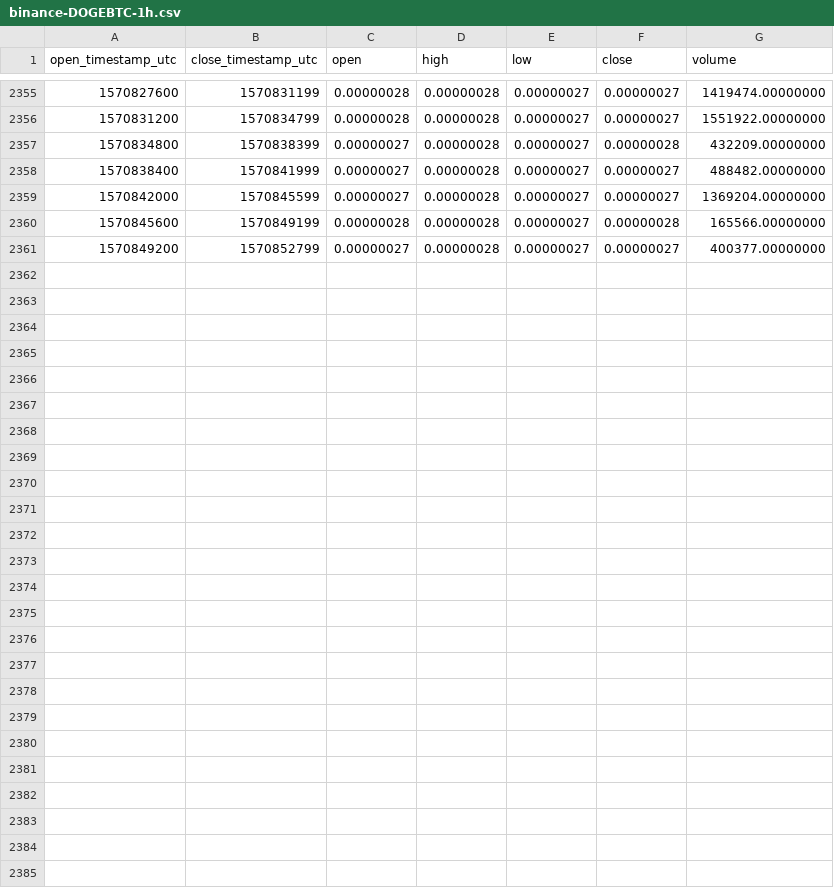
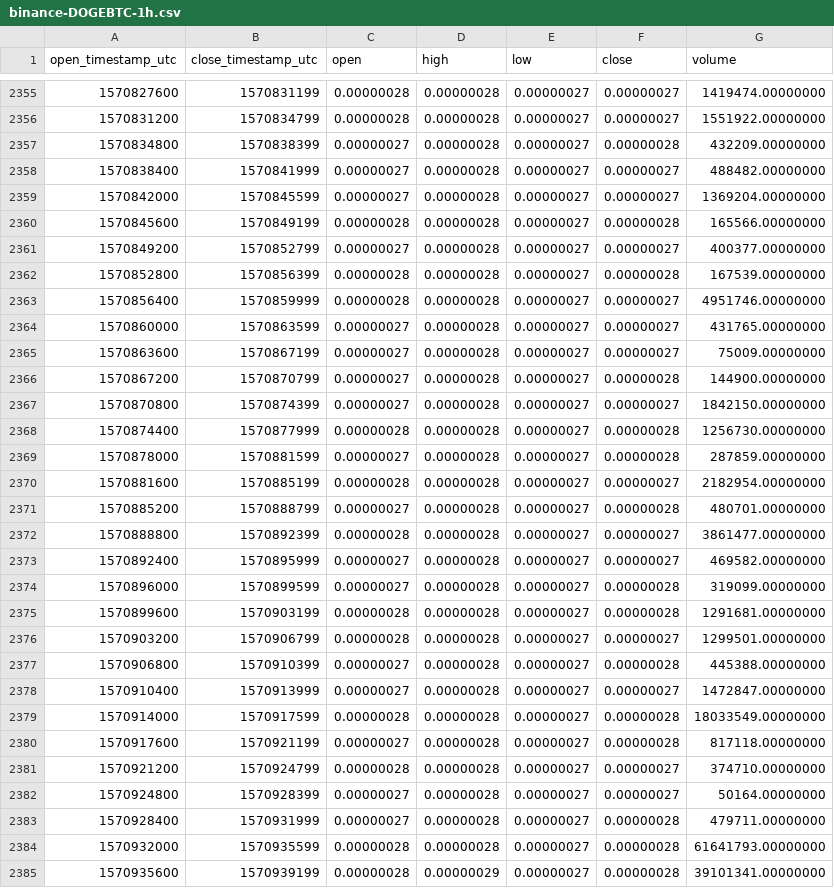
Before and after one commit to cryptobigbro/binance-DOGEBTC, a CSV file: binance-DOGEBTC-1h.csv, drawn as a sheet; only a part is shown, gaps mark what is left out; the diff names each change by its address in the sheet, - before the commit and + after, or states it on an @@ line.

Commit message:
Update OHLCV data.

```diff
--- a/binance-DOGEBTC-1h.csv
+++ b/binance-DOGEBTC-1h.csv
+row 2362: 1570852800 | 1570856399 | 0.00000028 | 0.00000028 | 0.00000027 | 0.00000028 | 167539.00000000
+row 2363: 1570856400 | 1570859999 | 0.00000028 | 0.00000028 | 0.00000027 | 0.00000027 | 4951746.00000000
+row 2364: 1570860000 | 1570863599 | 0.00000027 | 0.00000028 | 0.00000027 | 0.00000027 | 431765.00000000
+row 2365: 1570863600 | 1570867199 | 0.00000027 | 0.00000028 | 0.00000027 | 0.00000027 | 75009.00000000
+row 2366: 1570867200 | 1570870799 | 0.00000027 | 0.00000028 | 0.00000027 | 0.00000028 | 144900.00000000
+row 2367: 1570870800 | 1570874399 | 0.00000027 | 0.00000028 | 0.00000027 | 0.00000027 | 1842150.00000000
+row 2368: 1570874400 | 1570877999 | 0.00000028 | 0.00000028 | 0.00000027 | 0.00000028 | 1256730.00000000
+row 2369: 1570878000 | 1570881599 | 0.00000027 | 0.00000028 | 0.00000027 | 0.00000028 | 287859.00000000
+row 2370: 1570881600 | 1570885199 | 0.00000028 | 0.00000028 | 0.00000027 | 0.00000027 | 2182954.00000000
+row 2371: 1570885200 | 1570888799 | 0.00000027 | 0.00000028 | 0.00000027 | 0.00000028 | 480701.00000000
+row 2372: 1570888800 | 1570892399 | 0.00000028 | 0.00000028 | 0.00000027 | 0.00000027 | 3861477.00000000
+row 2373: 1570892400 | 1570895999 | 0.00000027 | 0.00000028 | 0.00000027 | 0.00000027 | 469582.00000000
+row 2374: 1570896000 | 1570899599 | 0.00000027 | 0.00000028 | 0.00000027 | 0.00000028 | 319099.00000000
+row 2375: 1570899600 | 1570903199 | 0.00000028 | 0.00000028 | 0.00000027 | 0.00000028 | 1291681.00000000
+row 2376: 1570903200 | 1570906799 | 0.00000028 | 0.00000028 | 0.00000027 | 0.00000027 | 1299501.00000000
+row 2377: 1570906800 | 1570910399 | 0.00000027 | 0.00000028 | 0.00000027 | 0.00000028 | 445388.00000000
+row 2378: 1570910400 | 1570913999 | 0.00000027 | 0.00000028 | 0.00000027 | 0.00000027 | 1472847.00000000
+row 2379: 1570914000 | 1570917599 | 0.00000028 | 0.00000028 | 0.00000027 | 0.00000028 | 18033549.00000000
+row 2380: 1570917600 | 1570921199 | 0.00000027 | 0.00000028 | 0.00000027 | 0.00000028 | 817118.00000000
+row 2381: 1570921200 | 1570924799 | 0.00000028 | 0.00000028 | 0.00000027 | 0.00000027 | 374710.00000000
+row 2382: 1570924800 | 1570928399 | 0.00000027 | 0.00000028 | 0.00000027 | 0.00000027 | 50164.00000000
+row 2383: 1570928400 | 1570931999 | 0.00000027 | 0.00000028 | 0.00000027 | 0.00000028 | 479711.00000000
+row 2384: 1570932000 | 1570935599 | 0.00000028 | 0.00000028 | 0.00000027 | 0.00000028 | 61641793.00000000
+row 2385: 1570935600 | 1570939199 | 0.00000028 | 0.00000029 | 0.00000027 | 0.00000028 | 39101341.00000000
```
Also changed, not shown: binance-DOGEBTC-1d.csv.
